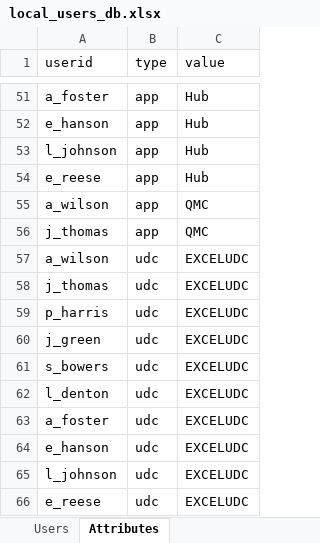
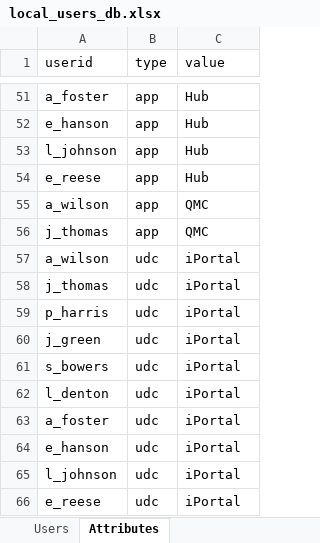
Before and after one commit to eapowertools-archive/iPortal, an Excel workbook: udc/local_users_db.xlsx, sheet Attributes, drawn as a sheet; only a part is shown, gaps mark what is left out; values as stored, in another font and other column widths than the file's, no borders; the diff names each change by its address in the sheet, - before the commit and + after, or states it on an @@ line.

Commit message:
Changed UDC name from ExcelUdc to iPortal

```diff
--- a/udc/local_users_db.xlsx (sheet Attributes)
+++ b/udc/local_users_db.xlsx (sheet Attributes)
-C57:C66 (value): EXCELUDC
+C57:C66 (value): iPortal
```
Also changed, not shown: 2 other files.
